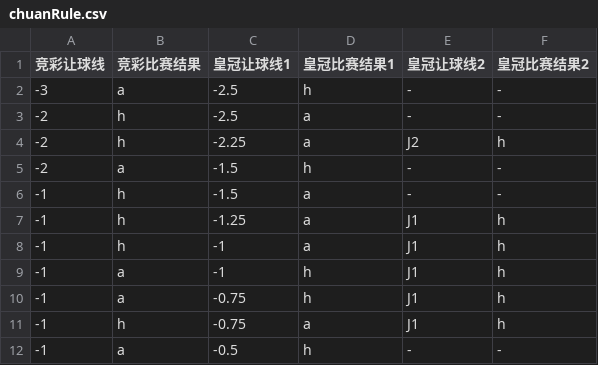
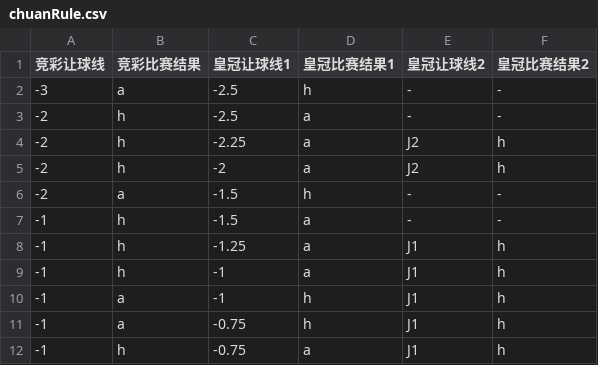
Before and after one commit to zxxzzzzz/oddServer, a CSV file: rule/chuanRule.csv, drawn as a sheet; only a part is shown; the shorter side is filled out with more unchanged rows.

```diff
--- a/rule/chuanRule.csv
+++ b/rule/chuanRule.csv
@@ -4,2 +4,3 @@
 -2,h,-2.25,a,J2,h
+-2,h,-2,a,J2,h
 -2,a,-1.5,h,-,-
```
Also changed, not shown: 2 other files.
